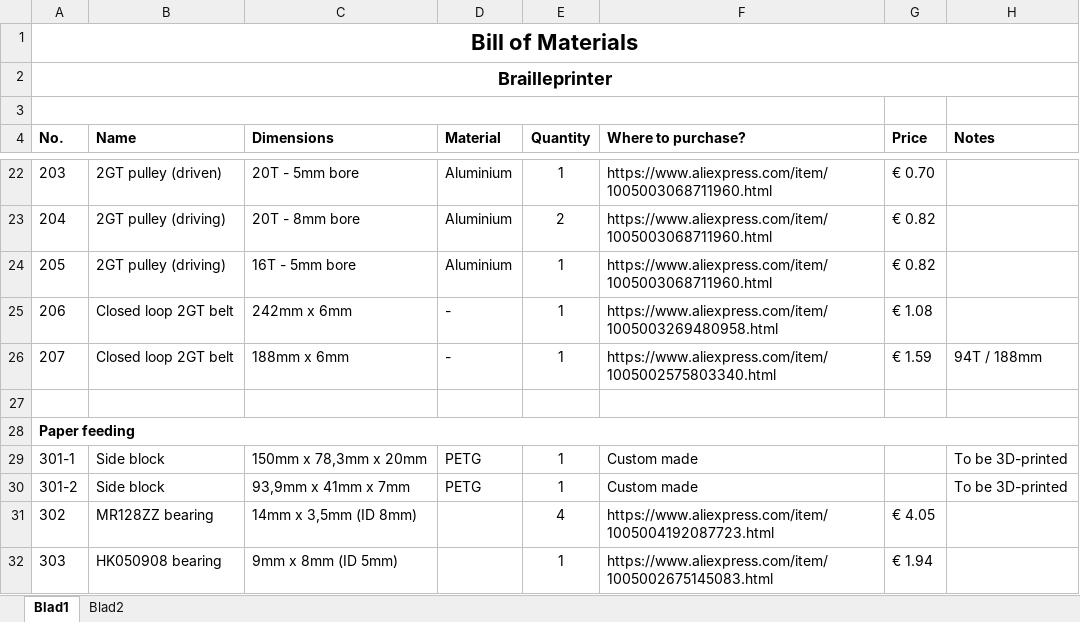
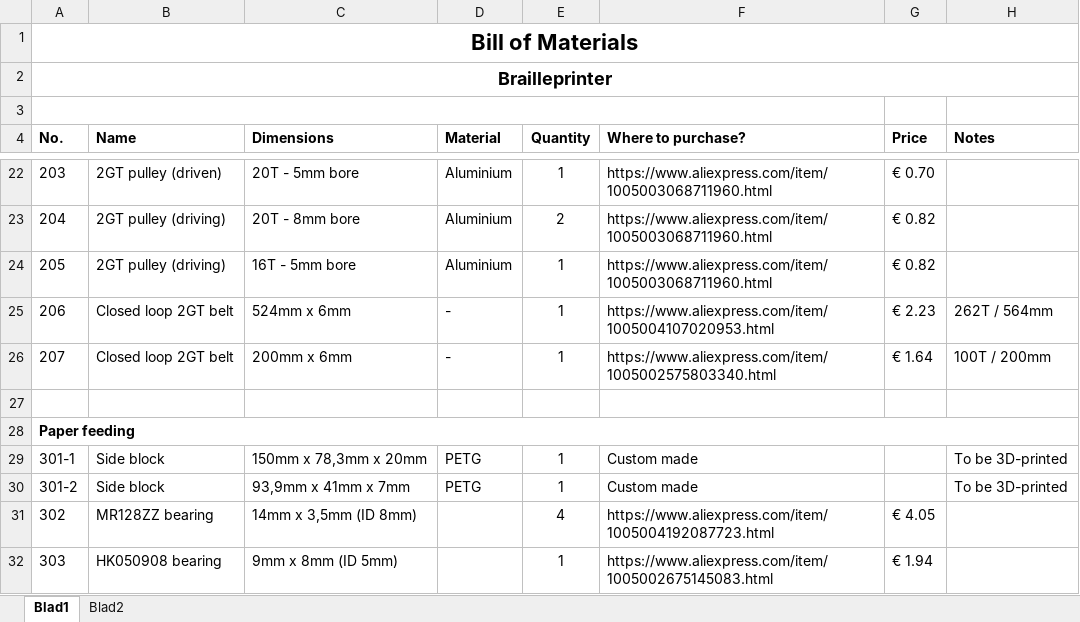
Before and after one commit to SimonTil/Brailleprinter, an Excel workbook: BOM.xlsx, sheet Blad1, drawn as a sheet; only a part is shown, gaps mark what is left out; values as stored, in another font and other column widths than the file's, no borders; the diff names each change by its address in the sheet, - before the commit and + after, or states it on an @@ line.

```diff
--- a/BOM.xlsx (sheet Blad1)
+++ b/BOM.xlsx (sheet Blad1)
-C25 (Dimensions): 242mm x 6mm
+C25 (Dimensions): 524mm x 6mm
-F25 (Where to purchase?): https://www.aliexpress.com/item/1005003269480958.html
+F25 (Where to purchase?): https://www.aliexpress.com/item/1005004107020953.html
-G25 (Price): € 1.08
+G25 (Price): € 2.23
-H25 (Notes): (empty)
+H25 (Notes): 262T / 564mm
-C26 (Dimensions): 188mm x 6mm
+C26 (Dimensions): 200mm x 6mm
-G26 (Price): € 1.59
+G26 (Price): € 1.64
-H26 (Notes): 94T / 188mm
+H26 (Notes): 100T / 200mm
```
Also changed, not shown: 12 other files.
